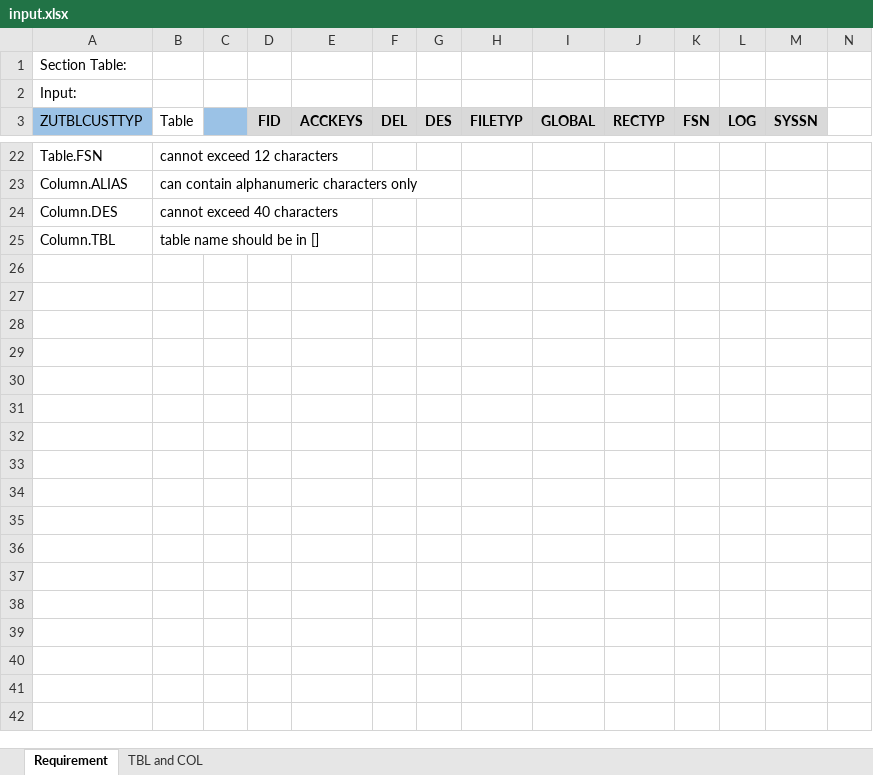
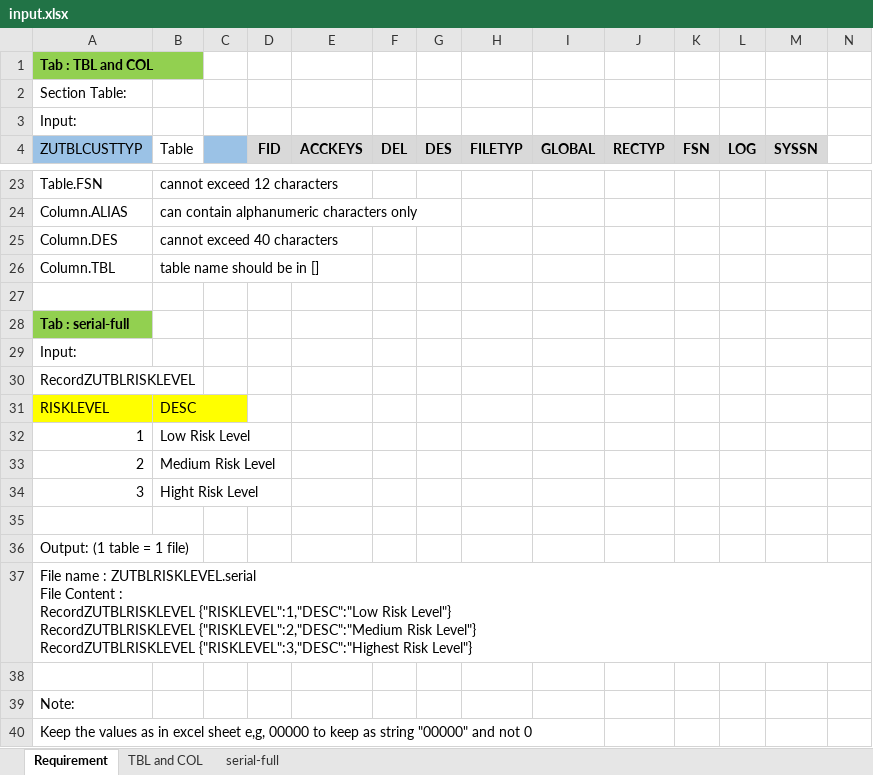
Before and after one commit to suriyadubey/Work, an Excel workbook: data/input/input.xlsx, sheet Requirement, drawn as a sheet; only a part is shown, gaps mark what is left out; values as stored, in another font and other column widths than the file's, no borders; rows hold the shown columns only; ↵ is a line break in a cell; the diff names each change by its address in the sheet, - before the commit and + after, or states it on an @@ line.

Commit message:
Support parsing serial-full sheet, incremental runs, and distinct output folders

```diff
--- a/data/input/input.xlsx (sheet Requirement)
+++ b/data/input/input.xlsx (sheet Requirement)
+sheet tab: serial-full
+row 1: Tab : TBL and COL
+row 27: (empty)
+row 28: Tab : serial-full
+row 29: Input:
+row 30: RecordZUTBLRISKLEVEL
+row 31: RISKLEVEL | DESC
+row 32: 1 | Low Risk Level
+row 33: 2 | Medium Risk Level
+row 34: 3 | Hight Risk Level
+row 35: (empty)
+row 36: Output: (1 table = 1 file)
+row 37: File name : ZUTBLRISKLEVEL.serial ↵ File Content : ↵ RecordZUTBLRISKLEVEL {"RISKLEVEL":1,"DESC":"Low Risk Level"} ↵ RecordZUTBLRISKLEVEL {"RISKLEVEL":2,"DESC":"Medium Risk Level"} ↵ RecordZUTBLRISKLEVEL {"RISKLEVEL":3,"DESC":"Highest Risk Level"}
+row 38: (empty)
+row 39: Note:
+row 40: Keep the values as in excel sheet e,g, 00000 to keep as string "00000" and not 0
```
Also changed, not shown: 6 other files.
